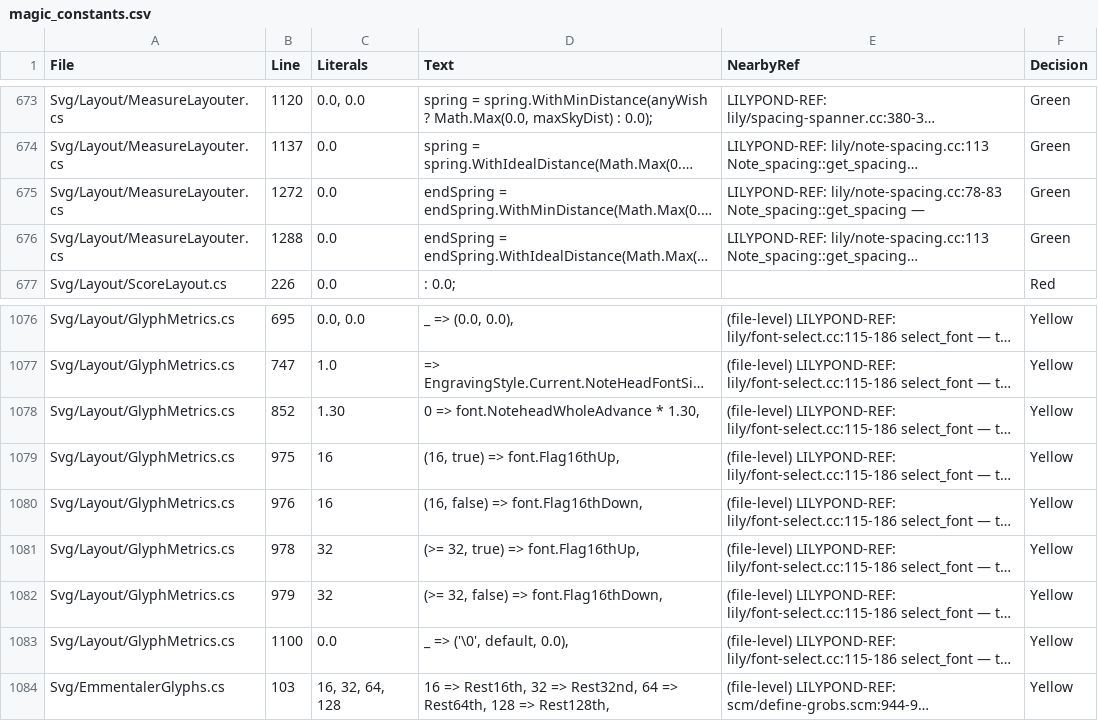
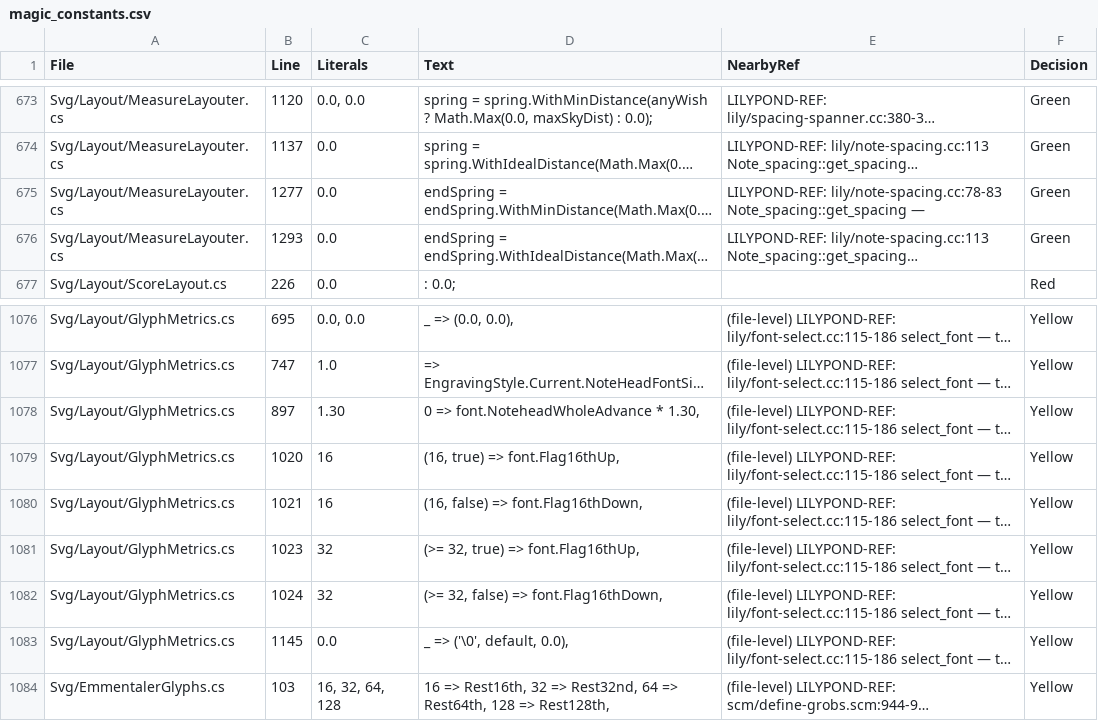
Before and after one commit to yotsuda/LilySharp, a CSV file: audit/magic_constants.csv, drawn as a sheet; only a part is shown, gaps mark what is left out; long unchanged cells end in …; the diff names each change by its address in the sheet, - before the commit and + after, or states it on an @@ line.

Commit message:
Styled heads are spaced by their own glyph; a closing column averages its wishes
GlyphMetrics.GetNoteheadBBox(font, style, value) answers the box of the head a style
draws (cross / diamond / triangle / slash / xcircle — 13 glyphs now extracted per
design), and the spacing readers ask it: Note_spacing's left_head_end
(ApplyLeftHeadWidth), the stem-support head extent, ScaledHeadBBox and the column
skyline's HeadBox. LilyPond's NoteHead has no X-extent of its own, so it is the
stencil's (grob.cc Grob::stencil_width_proc): a black slash 1.7152, not 1.3042.
The last column's spring to the bar line now averages one wish per voice, as every
inter-column spring already did (spring.cc merge_springs).
MEASURED vs LilyPond 2.26.0: test/rhythm-slashes's twin bars 28.94/50.00/71.35/80.20
-> 29.36/51.22/72.78/82.34 (LP 29.36/51.21/72.76/82.31); the Lab p851/slash probe's
bars 11.02/12.99/16.09/8.85 -> 12.00/13.87/17.40/9.37 (LP 12.02/13.91/17.42/9.38).
StyledHeadSpacingTests (poisons: style ignored -> bar 2 11.03; closing max -> 12.47).
SVG sweep: 20 of 1199 change; on the twin most move toward LP (events 66.55 -> 68.61,
LP 68.63; perf-styled1k now lines up), collision-harmonic-no-dots +0.06 further
(already 0.17 off from its collision), rest-avoid-note 0.02.

```diff
--- a/audit/magic_constants.csv
+++ b/audit/magic_constants.csv
-B675 (Line): 1272
+B675 (Line): 1277
-B676 (Line): 1288
+B676 (Line): 1293
-B1078 (Line): 852
+B1078 (Line): 897
-B1079 (Line): 975
+B1079 (Line): 1020
-B1080 (Line): 976
+B1080 (Line): 1021
-B1081 (Line): 978
+B1081 (Line): 1023
-B1082 (Line): 979
+B1082 (Line): 1024
-B1083 (Line): 1100
+B1083 (Line): 1145
```
Also changed, not shown: 16 other files.
